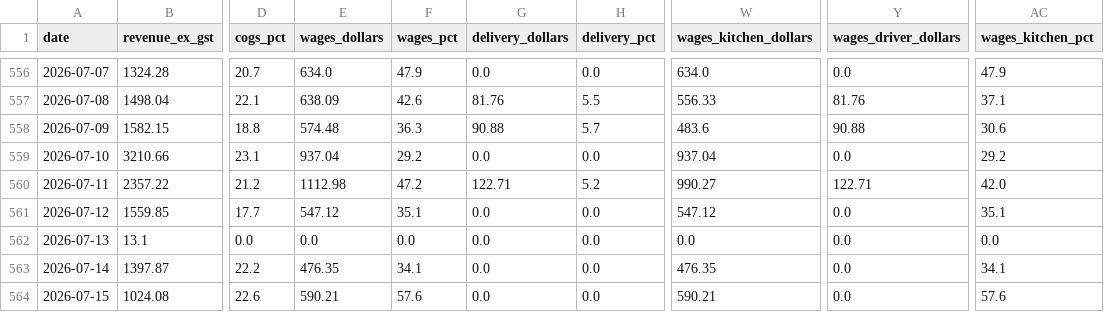
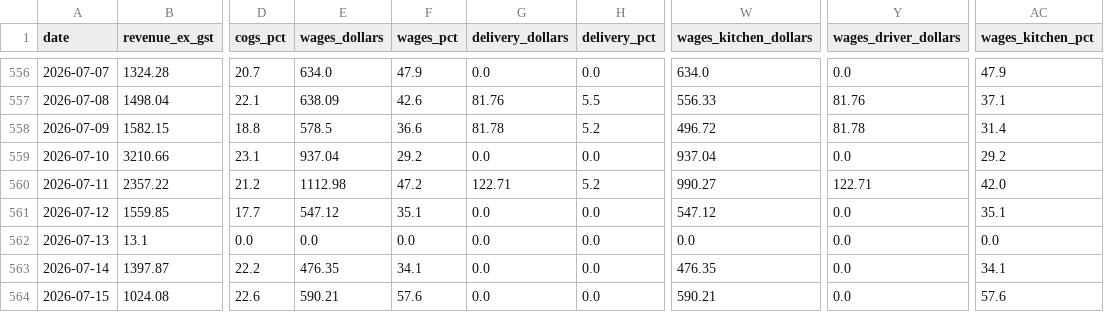
Before and after one commit to zakstowaway/mari-daily-reporting, a CSV file: data/mari_daily_history.csv, drawn as a sheet; only a part is shown, gaps mark what is left out; the diff names each change by its address in the sheet, - before the commit and + after, or states it on an @@ line.

Commit message:
Daily pull marilynas 2026-07-09

```diff
--- a/data/mari_daily_history.csv
+++ b/data/mari_daily_history.csv
-E558 (wages_dollars): 574.48
+E558 (wages_dollars): 578.5
-F558 (wages_pct): 36.3
+F558 (wages_pct): 36.6
-G558 (delivery_dollars): 90.88
+G558 (delivery_dollars): 81.78
-H558 (delivery_pct): 5.7
+H558 (delivery_pct): 5.2
-W558 (wages_kitchen_dollars): 483.6
+W558 (wages_kitchen_dollars): 496.72
-Y558 (wages_driver_dollars): 90.88
+Y558 (wages_driver_dollars): 81.78
-AC558 (wages_kitchen_pct): 30.6
+AC558 (wages_kitchen_pct): 31.4
```
Also changed, not shown: 1 other file.
